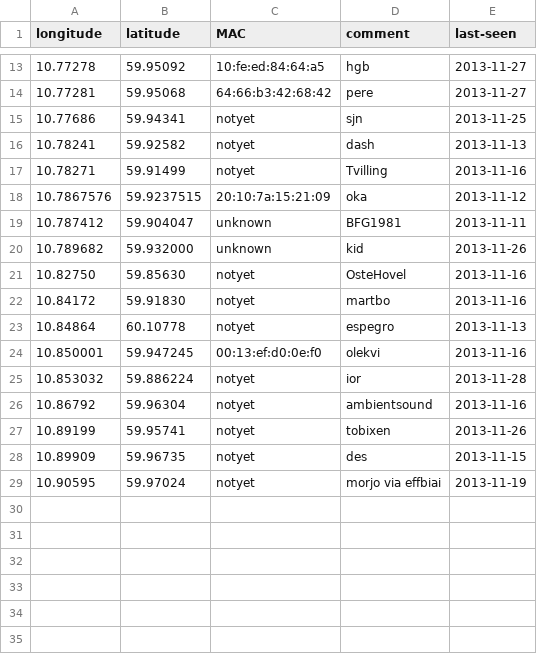
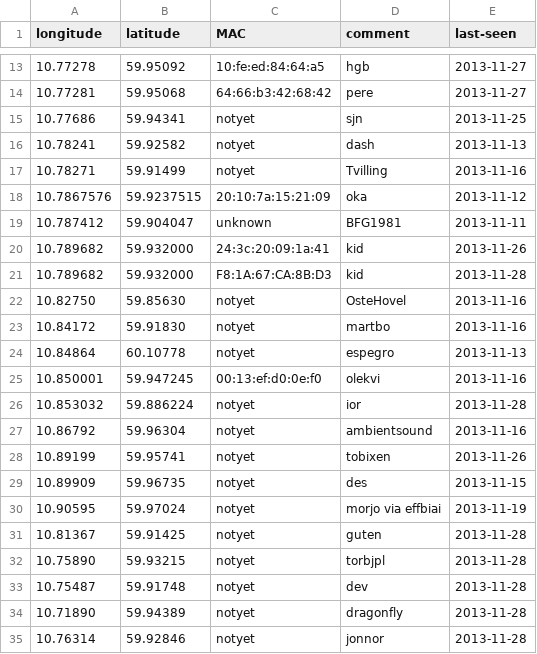
Before and after one commit to petterreinholdtsen/meshfx-node, a CSV file: oslo-nodes.csv, drawn as a sheet; only a part is shown, gaps mark what is left out.

Commit message:
Added new nodes from dugnadsnett-samlingen på Hackeriet.

```diff
--- a/oslo-nodes.csv
+++ b/oslo-nodes.csv
@@ -19,3 +19,4 @@ longitude	latitude	MAC	comment	last-seen
 10.787412	59.904047	unknown	BFG1981	2013-11-11
-10.789682	59.932000	unknown	kid	2013-11-26
+10.789682	59.932000	24:3c:20:09:1a:41	kid	2013-11-26
+10.789682	59.932000	F8:1A:67:CA:8B:D3	kid	2013-11-28
 10.82750	59.85630	notyet	OsteHovel	2013-11-16
@@ -29 +30,6 @@ longitude	latitude	MAC	comment	last-seen
 10.90595	59.97024	notyet	morjo via effbiai	2013-11-19
+10.81367	59.91425	notyet	guten	2013-11-28
+10.75890	59.93215	notyet	torbjpl	2013-11-28
+10.75487	59.91748	notyet	dev	2013-11-28
+10.71890	59.94389	notyet	dragonfly	2013-11-28
+10.76314	59.92846	notyet	jonnor	2013-11-28
```
